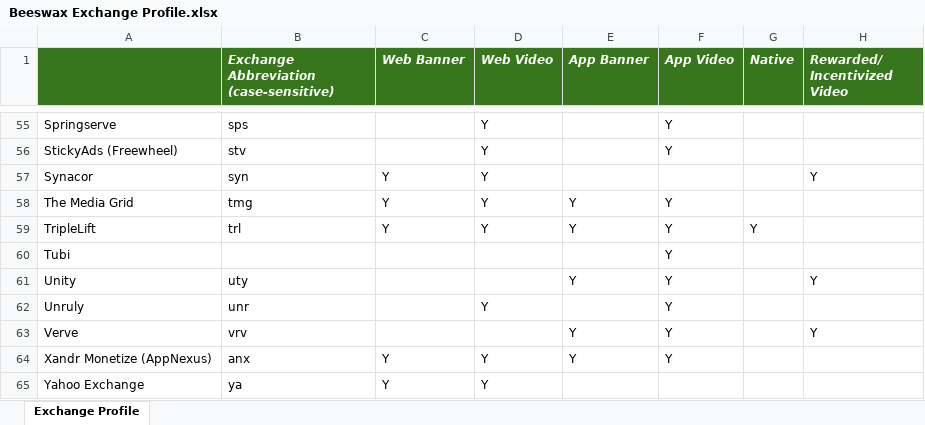
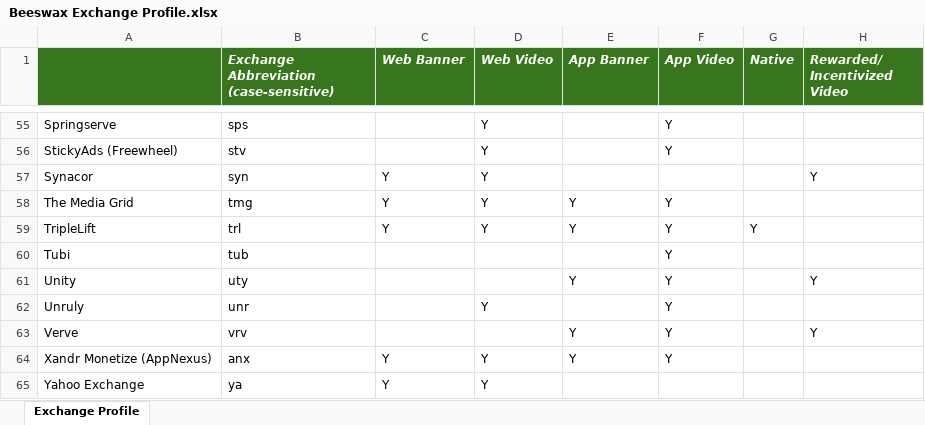
Before and after one commit to BeeswaxIO/beeswax-api, an Excel workbook: beeswax/Beeswax Exchange Profile.xlsx, sheet Exchange Profile, drawn as a sheet; only a part is shown, gaps mark what is left out; values as stored, in another font and other column widths than the file's, no borders; the diff names each change by its address in the sheet, - before the commit and + after, or states it on an @@ line.

Commit message:
Add files via upload

```diff
--- a/beeswax/Beeswax Exchange Profile.xlsx (sheet Exchange Profile)
+++ b/beeswax/Beeswax Exchange Profile.xlsx (sheet Exchange Profile)
-B60: (empty)
+B60: tub
```
